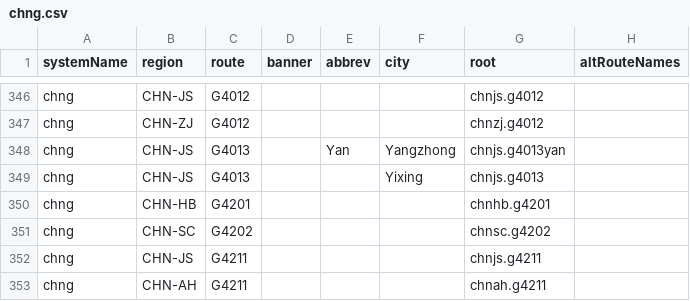
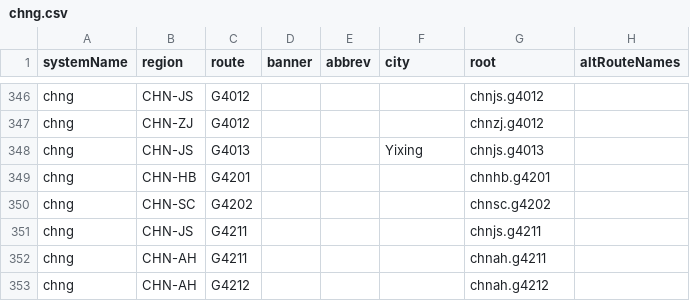
Before and after one commit to eeffaann/HighwayData, a CSV file: hwy_data/_systems/chng.csv, drawn as a sheet; only a part is shown, gaps mark what is left out; the shorter side is filled out with more unchanged rows; the diff names each change by its address in the sheet, - before the commit and + after, or states it on an @@ line.

```diff
--- a/hwy_data/_systems/chng.csv
+++ b/hwy_data/_systems/chng.csv
-row 348: chng | CHN-JS | G4013 |  | Yan | Yangzhong | chnjs.g4013yan
```
Also changed, not shown: hwy_data/_systems/chng_con.csv, hwy_data/_systems/chnsf.csv, 6 other files.
